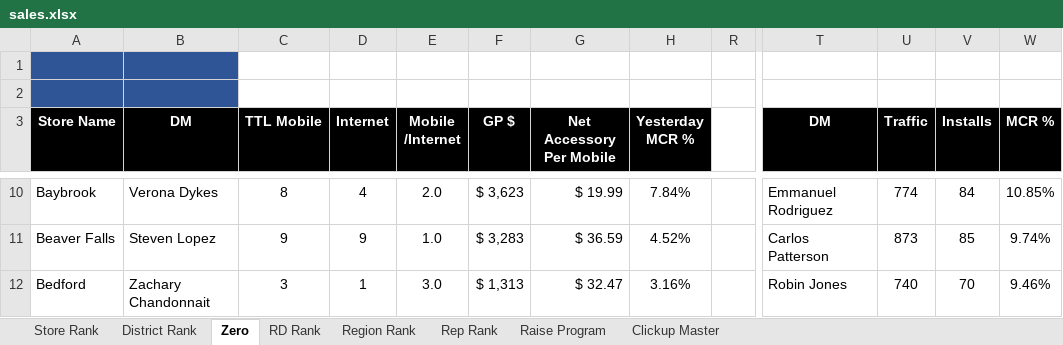
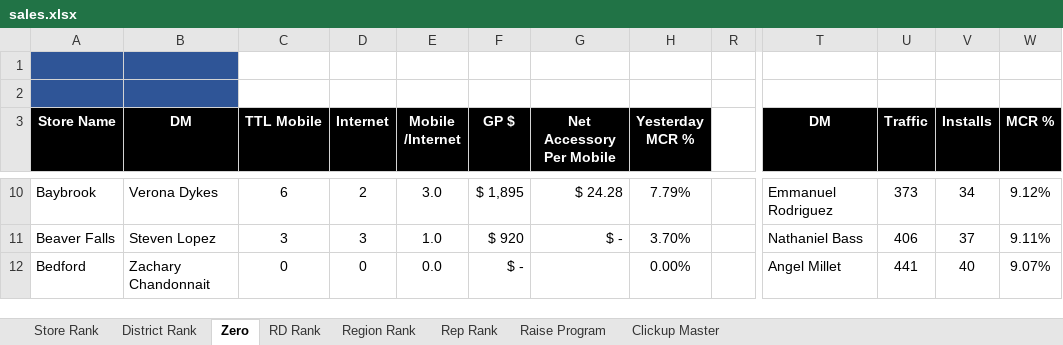
Before and after one commit to BlufoxMobile/One-On-One-Form, an Excel workbook: data/sales.xlsx, sheet Zero, drawn as a sheet; only a part is shown, gaps mark what is left out; values as stored, in another font and other column widths than the file's, no borders; charts and pictures and conditional formats not drawn; the diff covers the shown part only; the diff names each change by its address in the sheet, - before the commit and + after, or states it on an @@ line.

```diff
--- a/data/sales.xlsx (sheet Zero)
+++ b/data/sales.xlsx (sheet Zero)
-C10 (TTL Mobile): 8
+C10 (TTL Mobile): 6
-D10 (Internet): 4
+D10 (Internet): 2
-E10 (Mobile /Internet): 2.0
+E10 (Mobile /Internet): 3.0
-F10 (GP $): $ 3,623
+F10 (GP $): $ 1,895
-G10 (Net Accessory Per Mobile): $ 19.99
+G10 (Net Accessory Per Mobile): $ 24.28
-H10 (Yesterday MCR %): 7.84%
+H10 (Yesterday MCR %): 7.79%
-U10 (Traffic): 774
+U10 (Traffic): 373
-V10 (Installs): 84
+V10 (Installs): 34
-W10 (MCR %): 10.85%
+W10 (MCR %): 9.12%
-C11 (TTL Mobile): 9
+C11 (TTL Mobile): 3
-D11 (Internet): 9
+D11 (Internet): 3
-F11 (GP $): $ 3,283
+F11 (GP $): $ 920
-G11 (Net Accessory Per Mobile): $ 36.59
+G11 (Net Accessory Per Mobile): $ -
-H11 (Yesterday MCR %): 4.52%
+H11 (Yesterday MCR %): 3.70%
-T11 (DM): Carlos Patterson
+T11 (DM): Nathaniel Bass
-U11 (Traffic): 873
+U11 (Traffic): 406
-V11 (Installs): 85
+V11 (Installs): 37
-W11 (MCR %): 9.74%
+W11 (MCR %): 9.11%
-C12 (TTL Mobile): 3
+C12 (TTL Mobile): 0
-D12 (Internet): 1
+D12 (Internet): 0
-E12 (Mobile /Internet): 3.0
+E12 (Mobile /Internet): 0.0
-F12 (GP $): $ 1,313
+F12 (GP $): $ -
-G12 (Net Accessory Per Mobile): $ 32.47
+G12 (Net Accessory Per Mobile): (empty)
-H12 (Yesterday MCR %): 3.16%
+H12 (Yesterday MCR %): 0.00%
-T12 (DM): Robin Jones
+T12 (DM): Angel Millet
-U12 (Traffic): 740
+U12 (Traffic): 441
-V12 (Installs): 70
+V12 (Installs): 40
-W12 (MCR %): 9.46%
+W12 (MCR %): 9.07%
```
Also changed, not shown: 886 edited cells elsewhere in this sheet, sheet Rep Rank, sheet Store Rank, sheet District Rank, sheet RD Rank, sheet Region Rank, sheet Raise Program, 1 more sheet, hidden cells.
